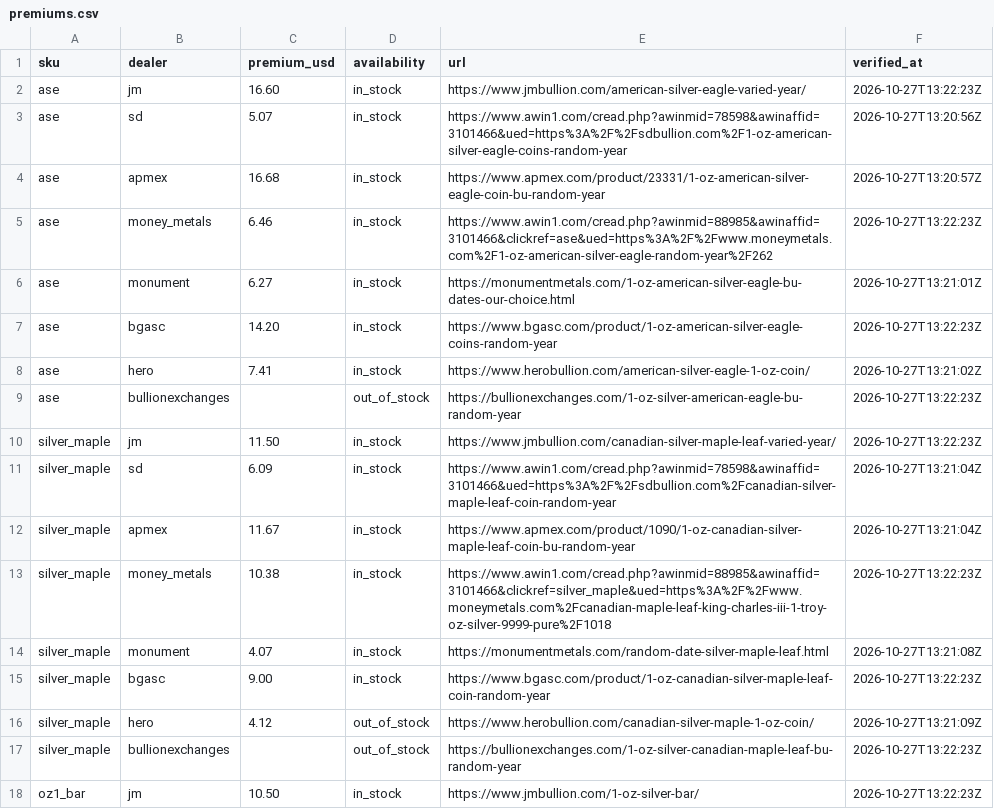
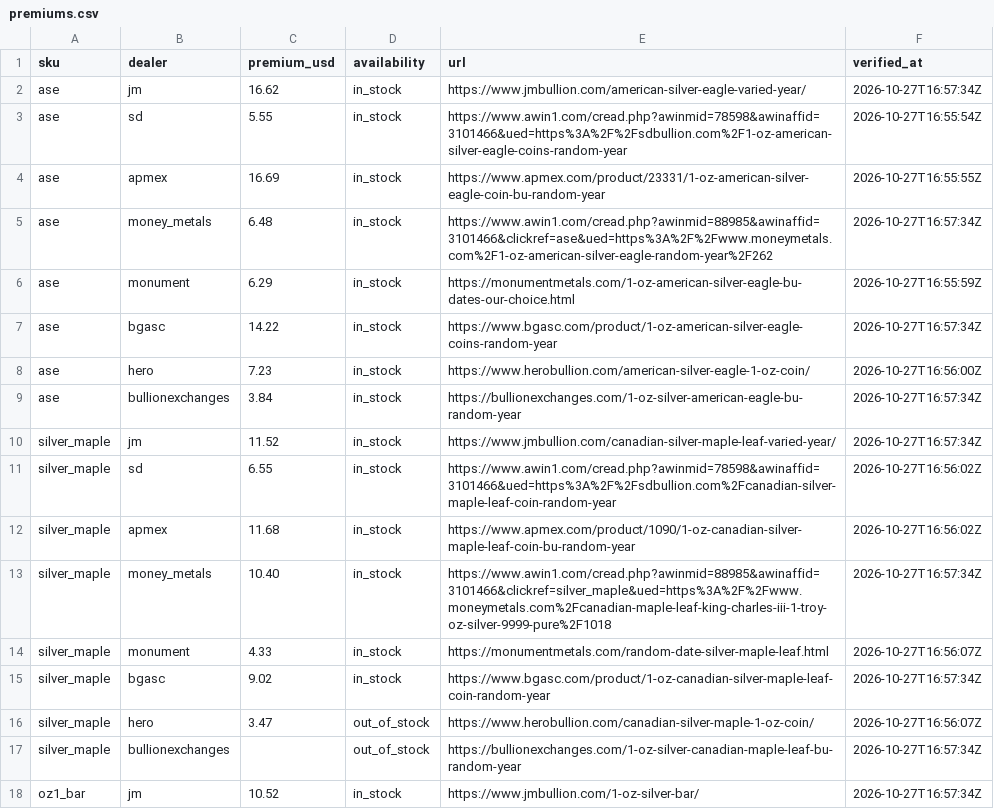
Before and after one commit to cthacke1/troydesk-data, a CSV file: data/premiums.csv, drawn as a sheet; only a part is shown; the diff covers the shown part only.

```diff
--- a/data/premiums.csv
+++ b/data/premiums.csv
@@ -1,18 +1,18 @@
 sku,dealer,premium_usd,availability,url,verified_at
-ase,jm,16.60,in_stock,https://www.jmbullion.com/american-silver-eagle-varied-year/,2026-10-27T13:22:23Z
-ase,sd,5.07,in_stock,https://www.awin1.com/cread.php?awinmid=78598&awinaffid=3101466&ued=https%3A%2F%2Fsdbullion.com%2F1-oz-american-silver-eagle-coins-random-year,2026-10-27T13:20:56Z
-ase,apmex,16.68,in_stock,https://www.apmex.com/product/23331/1-oz-american-silver-eagle-coin-bu-random-year,2026-10-27T13:20:57Z
-ase,money_metals,6.46,in_stock,https://www.awin1.com/cread.php?awinmid=88985&awinaffid=3101466&clickref=ase&ued=https%3A%2F%2Fwww.moneymetals.com%2F1-oz-american-silver-eagle-random-year%2F262,2026-10-27T13:22:23Z
-ase,monument,6.27,in_stock,https://monumentmetals.com/1-oz-american-silver-eagle-bu-dates-our-choice.html,2026-10-27T13:21:01Z
-ase,bgasc,14.20,in_stock,https://www.bgasc.com/product/1-oz-american-silver-eagle-coins-random-year,2026-10-27T13:22:23Z
-ase,hero,7.41,in_stock,https://www.herobullion.com/american-silver-eagle-1-oz-coin/,2026-10-27T13:21:02Z
-ase,bullionexchanges,,out_of_stock,https://bullionexchanges.com/1-oz-silver-american-eagle-bu-random-year,2026-10-27T13:22:23Z
-silver_maple,jm,11.50,in_stock,https://www.jmbullion.com/canadian-silver-maple-leaf-varied-year/,2026-10-27T13:22:23Z
-silver_maple,sd,6.09,in_stock,https://www.awin1.com/cread.php?awinmid=78598&awinaffid=3101466&ued=https%3A%2F%2Fsdbullion.com%2Fcanadian-silver-maple-leaf-coin-random-year,2026-10-27T13:21:04Z
-silver_maple,apmex,11.67,in_stock,https://www.apmex.com/product/1090/1-oz-canadian-silver-maple-leaf-coin-bu-random-year,2026-10-27T13:21:04Z
-silver_maple,money_metals,10.38,in_stock,https://www.awin1.com/cread.php?awinmid=88985&awinaffid=3101466&clickref=silver_maple&ued=https%3A%2F%2Fwww.moneymetals.com%2Fcanadian-maple-leaf-king-charles-iii-1-troy-oz-silver-9999-pure%2F1018,2026-10-27T13:22:23Z
-silver_maple,monument,4.07,in_stock,https://monumentmetals.com/random-date-silver-maple-leaf.html,2026-10-27T13:21:08Z
-silver_maple,bgasc,9.00,in_stock,https://www.bgasc.com/product/1-oz-canadian-silver-maple-leaf-coin-random-year,2026-10-27T13:22:23Z
-silver_maple,hero,4.12,out_of_stock,https://www.herobullion.com/canadian-silver-maple-1-oz-coin/,2026-10-27T13:21:09Z
-silver_maple,bullionexchanges,,out_of_stock,https://bullionexchanges.com/1-oz-silver-canadian-maple-leaf-bu-random-year,2026-10-27T13:22:23Z
-oz1_bar,jm,10.50,in_stock,https://www.jmbullion.com/1-oz-silver-bar/,2026-10-27T13:22:23Z
+ase,jm,16.62,in_stock,https://www.jmbullion.com/american-silver-eagle-varied-year/,2026-10-27T16:57:34Z
+ase,sd,5.55,in_stock,https://www.awin1.com/cread.php?awinmid=78598&awinaffid=3101466&ued=https%3A%2F%2Fsdbullion.com%2F1-oz-american-silver-eagle-coins-random-year,2026-10-27T16:55:54Z
+ase,apmex,16.69,in_stock,https://www.apmex.com/product/23331/1-oz-american-silver-eagle-coin-bu-random-year,2026-10-27T16:55:55Z
+ase,money_metals,6.48,in_stock,https://www.awin1.com/cread.php?awinmid=88985&awinaffid=3101466&clickref=ase&ued=https%3A%2F%2Fwww.moneymetals.com%2F1-oz-american-silver-eagle-random-year%2F262,2026-10-27T16:57:34Z
+ase,monument,6.29,in_stock,https://monumentmetals.com/1-oz-american-silver-eagle-bu-dates-our-choice.html,2026-10-27T16:55:59Z
+ase,bgasc,14.22,in_stock,https://www.bgasc.com/product/1-oz-american-silver-eagle-coins-random-year,2026-10-27T16:57:34Z
+ase,hero,7.23,in_stock,https://www.herobullion.com/american-silver-eagle-1-oz-coin/,2026-10-27T16:56:00Z
+ase,bullionexchanges,3.84,in_stock,https://bullionexchanges.com/1-oz-silver-american-eagle-bu-random-year,2026-10-27T16:57:34Z
+silver_maple,jm,11.52,in_stock,https://www.jmbullion.com/canadian-silver-maple-leaf-varied-year/,2026-10-27T16:57:34Z
+silver_maple,sd,6.55,in_stock,https://www.awin1.com/cread.php?awinmid=78598&awinaffid=3101466&ued=https%3A%2F%2Fsdbullion.com%2Fcanadian-silver-maple-leaf-coin-random-year,2026-10-27T16:56:02Z
+silver_maple,apmex,11.68,in_stock,https://www.apmex.com/product/1090/1-oz-canadian-silver-maple-leaf-coin-bu-random-year,2026-10-27T16:56:02Z
+silver_maple,money_metals,10.40,in_stock,https://www.awin1.com/cread.php?awinmid=88985&awinaffid=3101466&clickref=silver_maple&ued=https%3A%2F%2Fwww.moneymetals.com%2Fcanadian-maple-leaf-king-charles-iii-1-troy-oz-silver-9999-pure%2F1018,2026-10-27T16:57:34Z
+silver_maple,monument,4.33,in_stock,https://monumentmetals.com/random-date-silver-maple-leaf.html,2026-10-27T16:56:07Z
+silver_maple,bgasc,9.02,in_stock,https://www.bgasc.com/product/1-oz-canadian-silver-maple-leaf-coin-random-year,2026-10-27T16:57:34Z
+silver_maple,hero,3.47,out_of_stock,https://www.herobullion.com/canadian-silver-maple-1-oz-coin/,2026-10-27T16:56:07Z
+silver_maple,bullionexchanges,,out_of_stock,https://bullionexchanges.com/1-oz-silver-canadian-maple-leaf-bu-random-year,2026-10-27T16:57:34Z
+oz1_bar,jm,10.52,in_stock,https://www.jmbullion.com/1-oz-silver-bar/,2026-10-27T16:57:34Z
```
Also changed, not shown: 74 edited cells elsewhere in this file, 1 other file.
